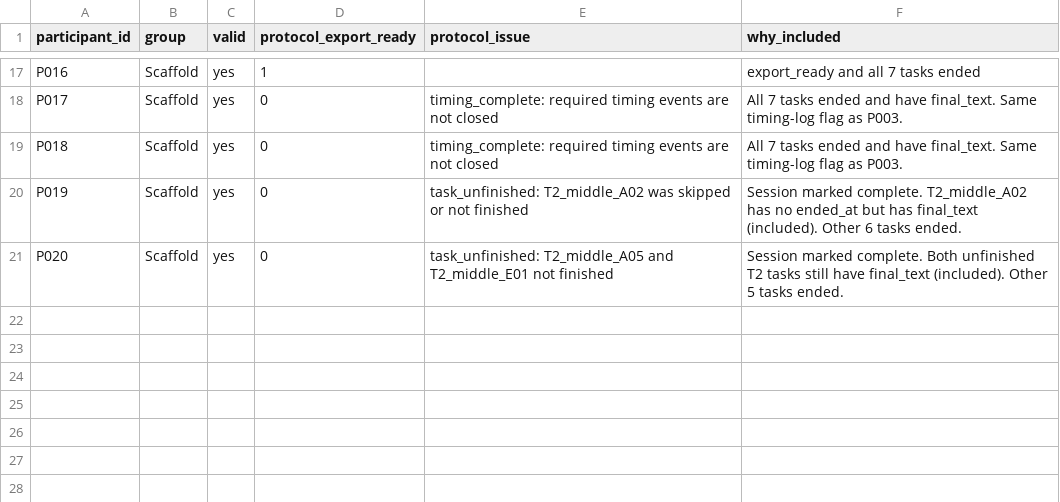
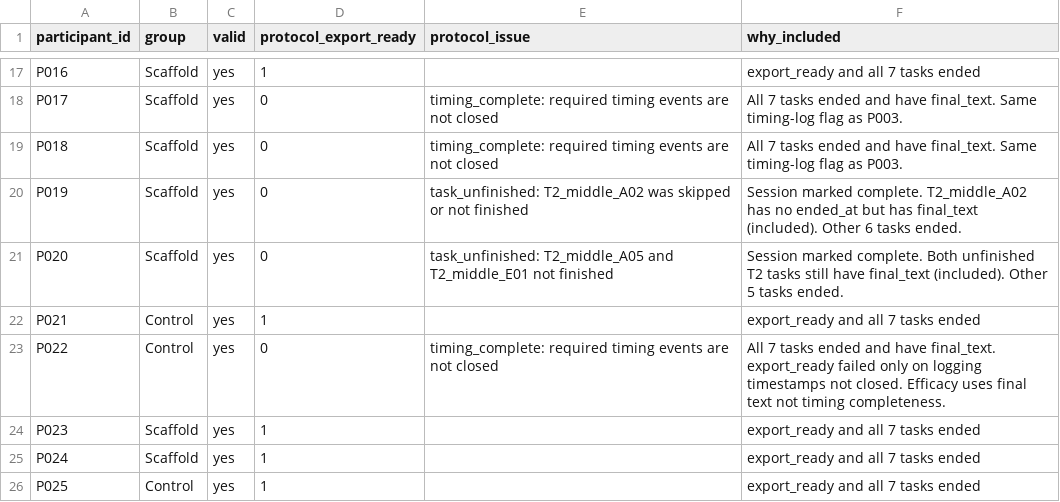
Before and after one commit to cassini123/StoryLens, a CSV file: CHItest/data/paper-miniset/participants_valid.csv, drawn as a sheet; only a part is shown, gaps mark what is left out; the diff names each change by its address in the sheet, - before the commit and + after, or states it on an @@ line.

```diff
--- a/CHItest/data/paper-miniset/participants_valid.csv
+++ b/CHItest/data/paper-miniset/participants_valid.csv
+row 22: P021 | Control | yes | 1 |  | export_ready and all 7 tasks ended
+row 23: P022 | Control | yes | 0 | timing_complete: required timing events are not closed | All 7 tasks ended and have final_text. export_ready failed only on logging timestamps not closed. Efficacy uses final text not timing completeness.
+row 24: P023 | Scaffold | yes | 1 |  | export_ready and all 7 tasks ended
+row 25: P024 | Scaffold | yes | 1 |  | export_ready and all 7 tasks ended
+row 26: P025 | Control | yes | 1 |  | export_ready and all 7 tasks ended
```
Also changed, not shown: CHItest/data/paper-miniset/final_texts.csv, 12 other files.
